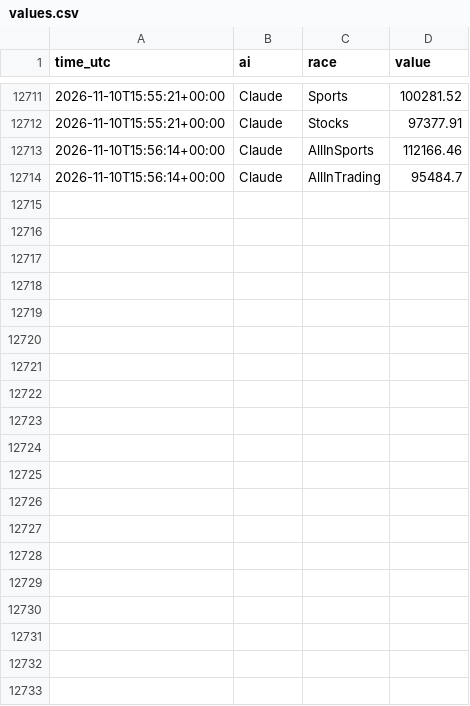
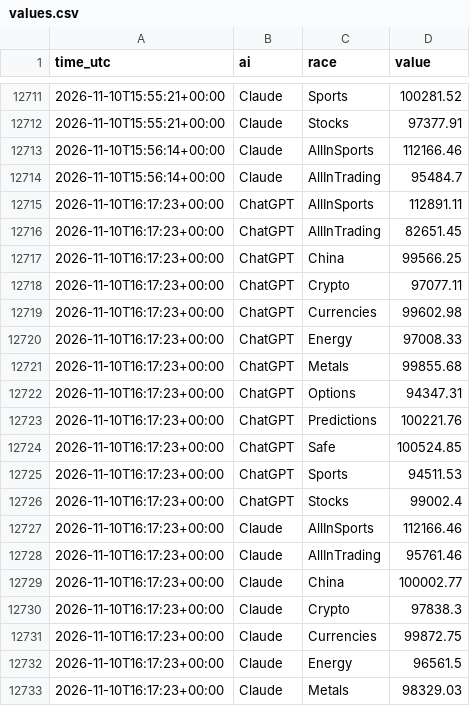
Before and after one commit to freshlypicked00-collab/aipapertrades, a CSV file: data/values.csv, drawn as a sheet; only a part is shown, gaps mark what is left out; the diff covers the shown part only.

Commit message:
Head to head: hourly Gemini and ChatGPT run

```diff
--- a/data/values.csv
+++ b/data/values.csv
@@ -12714 +12714,20 @@ time_utc,ai,race,value
 2026-11-10T15:56:14+00:00,Claude,AllInTrading,95484.7
+2026-11-10T16:17:23+00:00,ChatGPT,AllInSports,112891.11
+2026-11-10T16:17:23+00:00,ChatGPT,AllInTrading,82651.45
+2026-11-10T16:17:23+00:00,ChatGPT,China,99566.25
+2026-11-10T16:17:23+00:00,ChatGPT,Crypto,97077.11
+2026-11-10T16:17:23+00:00,ChatGPT,Currencies,99602.98
+2026-11-10T16:17:23+00:00,ChatGPT,Energy,97008.33
+2026-11-10T16:17:23+00:00,ChatGPT,Metals,99855.68
+2026-11-10T16:17:23+00:00,ChatGPT,Options,94347.31
+2026-11-10T16:17:23+00:00,ChatGPT,Predictions,100221.76
+2026-11-10T16:17:23+00:00,ChatGPT,Safe,100524.85
+2026-11-10T16:17:23+00:00,ChatGPT,Sports,94511.53
+2026-11-10T16:17:23+00:00,ChatGPT,Stocks,99002.4
+2026-11-10T16:17:23+00:00,Claude,AllInSports,112166.46
+2026-11-10T16:17:23+00:00,Claude,AllInTrading,95761.46
+2026-11-10T16:17:23+00:00,Claude,China,100002.77
+2026-11-10T16:17:23+00:00,Claude,Crypto,97838.3
+2026-11-10T16:17:23+00:00,Claude,Currencies,99872.75
+2026-11-10T16:17:23+00:00,Claude,Energy,96561.5
+2026-11-10T16:17:23+00:00,Claude,Metals,98329.03
```
Also changed, not shown: 17 added rows elsewhere in this file, data/grades.csv, data/moves.csv, 20 other files.
